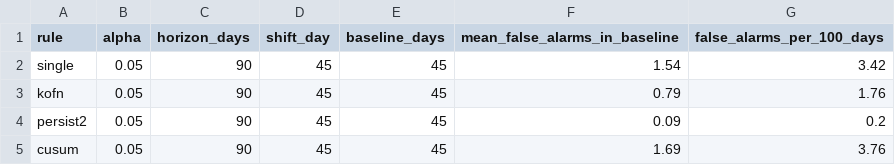
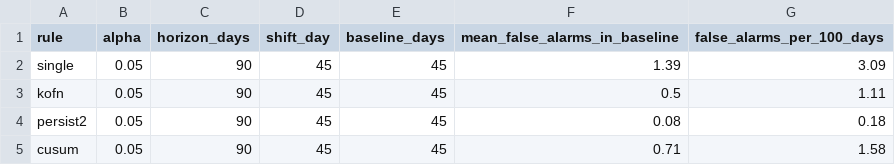
Before and after one commit to chandresh-pandey-ml/llm-drift-monitor, a CSV file: results/delay_false_alarms.csv, drawn as a sheet.

```diff
--- a/results/delay_false_alarms.csv
+++ b/results/delay_false_alarms.csv
@@ -1,5 +1,5 @@
 rule,alpha,horizon_days,shift_day,baseline_days,mean_false_alarms_in_baseline,false_alarms_per_100_days
-single,0.05,90,45,45,1.54,3.42
-kofn,0.05,90,45,45,0.79,1.76
-persist2,0.05,90,45,45,0.09,0.2
-cusum,0.05,90,45,45,1.69,3.76
+single,0.05,90,45,45,1.39,3.09
+kofn,0.05,90,45,45,0.5,1.11
+persist2,0.05,90,45,45,0.08,0.18
+cusum,0.05,90,45,45,0.71,1.58
```
Also changed, not shown: results/delay_alerts.csv, results/delay_detection_delay.csv, 13 other files.
